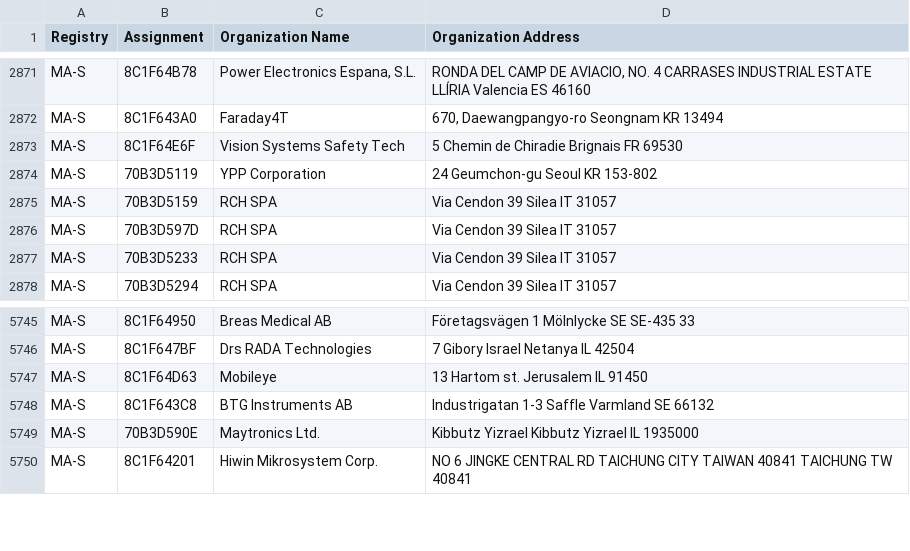
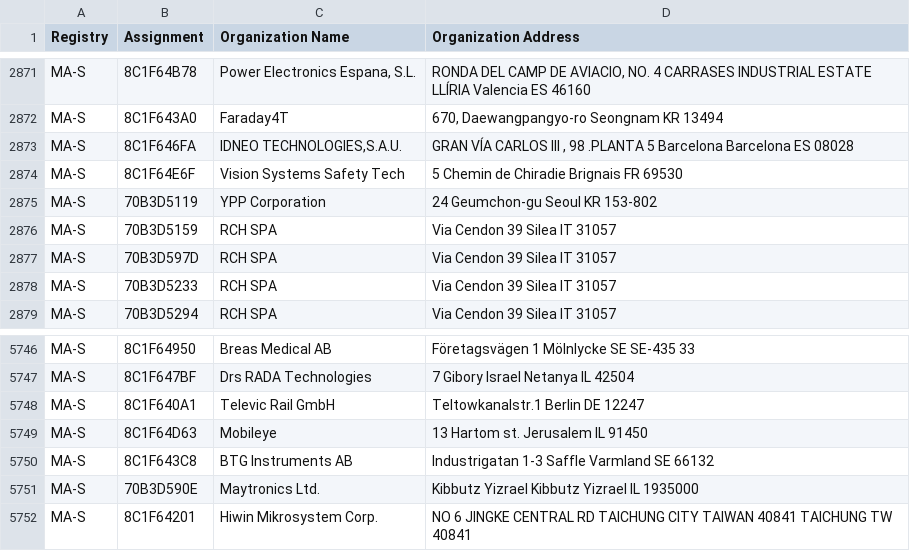
Before and after one commit to runZeroInc/mac-tracker, a CSV file: data/ieee/oui36.csv, drawn as a sheet; only a part is shown, gaps mark what is left out.

Commit message:
Auto: Update files from IEEE

```diff
--- a/data/ieee/oui36.csv
+++ b/data/ieee/oui36.csv
@@ -2872,2 +2872,3 @@ MA-S,8C1F64B78,"Power Electronics Espana, S.L.","RONDA DEL CAMP DE AVIACIO, NO.
 MA-S,8C1F643A0,Faraday4T,"670, Daewangpangyo-ro Seongnam  KR 13494 "
+MA-S,8C1F646FA,"IDNEO TECHNOLOGIES,S.A.U.","GRAN VÍA CARLOS III , 98 .PLANTA 5 Barcelona Barcelona ES 08028 "
 MA-S,8C1F64E6F,Vision Systems Safety Tech,5 Chemin de Chiradie Brignais  FR 69530
@@ -5746,2 +5747,3 @@ MA-S,8C1F64950,Breas Medical AB,Företagsvägen 1 Mölnlycke  SE SE-435 33
 MA-S,8C1F647BF,Drs RADA Technologies,7 Gibory Israel  Netanya   IL 42504
+MA-S,8C1F640A1,Televic Rail GmbH,Teltowkanalstr.1 Berlin  DE 12247
 MA-S,8C1F64D63,Mobileye,13 Hartom st. Jerusalem  IL 91450
```
Also changed, not shown: data/ieee/mam.csv, 3 other files.
